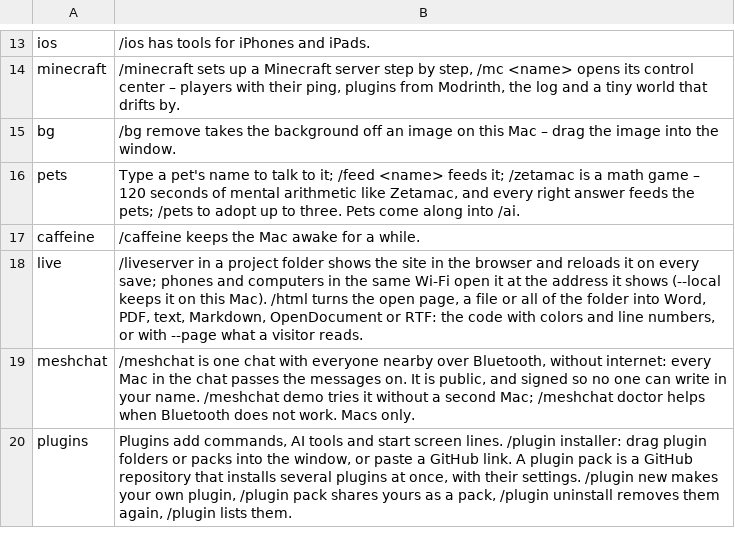
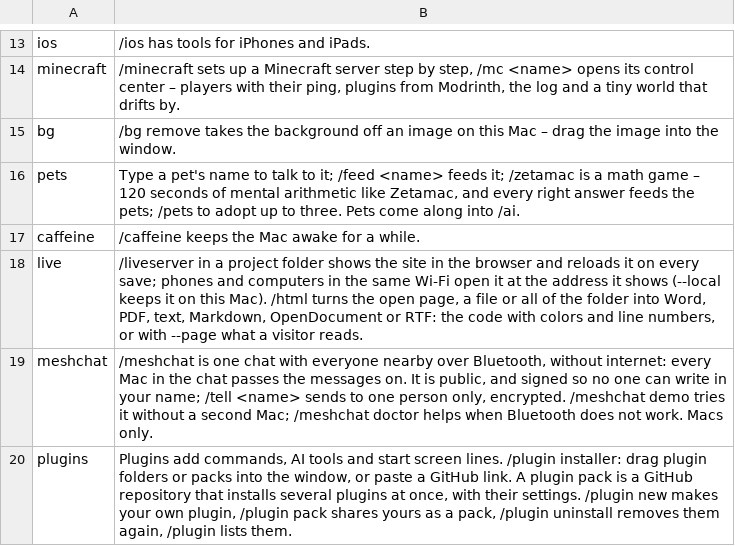
Before and after one commit to Fanxy13/homebrew-lotus, a TSV file: data/pets/lotus.tsv, drawn as a sheet; only a part is shown, gaps mark what is left out.

```diff
--- a/data/pets/lotus.tsv
+++ b/data/pets/lotus.tsv
@@ -18,3 +18,3 @@ caffeine	/caffeine keeps the Mac awake for a while.
 live	/liveserver in a project folder shows the site in the browser and reloads it on every save; phones and computers in the same Wi-Fi open it at the address it shows (--local keeps it on this Mac). /html turns the open page, a file or all of the folder into Word, PDF, text, Markdown, OpenDocument or RTF: the code with colors and line numbers, or with --page what a visitor reads.
-meshchat	/meshchat is one chat with everyone nearby over Bluetooth, without internet: every Mac in the chat passes the messages on. It is public, and signed so no one can write in your name. /meshchat demo tries it without a second Mac; /meshchat doctor helps when Bluetooth does not work. Macs only.
+meshchat	/meshchat is one chat with everyone nearby over Bluetooth, without internet: every Mac in the chat passes the messages on. It is public, and signed so no one can write in your name; /tell <name> sends to one person only, encrypted. /meshchat demo tries it without a second Mac; /meshchat doctor helps when Bluetooth does not work. Macs only.
 plugins	Plugins add commands, AI tools and start screen lines. /plugin installer: drag plugin folders or packs into the window, or paste a GitHub link. A plugin pack is a GitHub repository that installs several plugins at once, with their settings. /plugin new makes your own plugin, /plugin pack shares yours as a pack, /plugin uninstall removes them again, /plugin lists them.
```
Also changed, not shown: 33 other files.
